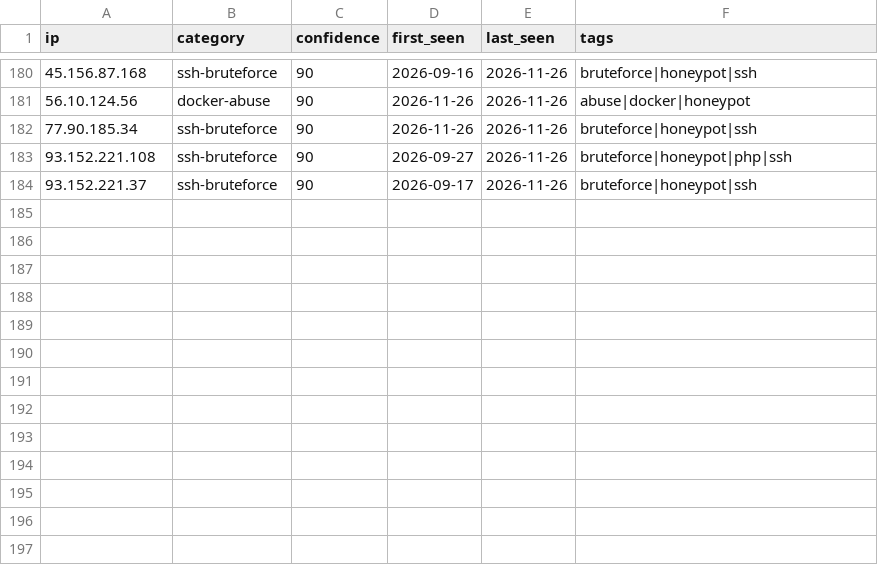
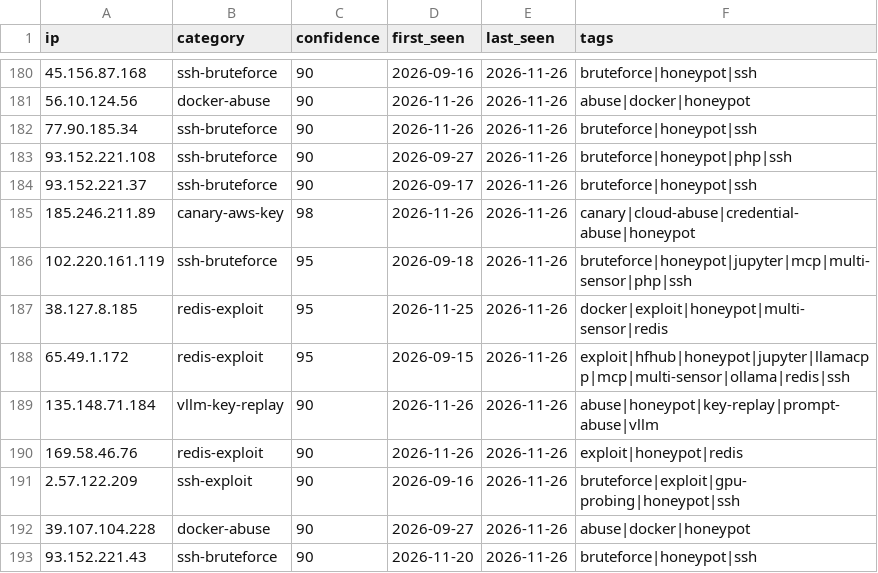
Before and after one commit to Zikmadol/trapline-ioc, a CSV file: daily/2026-11-26.csv, drawn as a sheet; only a part is shown, gaps mark what is left out.

```diff
--- a/daily/2026-11-26.csv
+++ b/daily/2026-11-26.csv
@@ -184 +184,10 @@ ip,category,confidence,first_seen,last_seen,tags
 93.152.221.37,ssh-bruteforce,90,2026-09-17,2026-11-26,bruteforce|honeypot|ssh
+185.246.211.89,canary-aws-key,98,2026-11-26,2026-11-26,canary|cloud-abuse|credential-abuse|honeypot
+102.220.161.119,ssh-bruteforce,95,2026-09-18,2026-11-26,bruteforce|honeypot|jupyter|mcp|multi-sensor|php|ssh
+38.127.8.185,redis-exploit,95,2026-11-25,2026-11-26,docker|exploit|honeypot|multi-sensor|redis
+65.49.1.172,redis-exploit,95,2026-09-15,2026-11-26,exploit|hfhub|honeypot|jupyter|llamacpp|mcp|multi-sensor|ollama|redis|ssh
+135.148.71.184,vllm-key-replay,90,2026-11-26,2026-11-26,abuse|honeypot|key-replay|prompt-abuse|vllm
+169.58.46.76,redis-exploit,90,2026-11-26,2026-11-26,exploit|honeypot|redis
+2.57.122.209,ssh-exploit,90,2026-09-16,2026-11-26,bruteforce|exploit|gpu-probing|honeypot|ssh
+39.107.104.228,docker-abuse,90,2026-09-27,2026-11-26,abuse|docker|honeypot
+93.152.221.43,ssh-bruteforce,90,2026-11-20,2026-11-26,bruteforce|honeypot|ssh
```
Also changed, not shown: feeds/ai-infra.csv, feeds/all-observed.csv, 16 other files.
